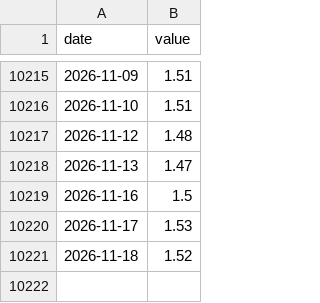
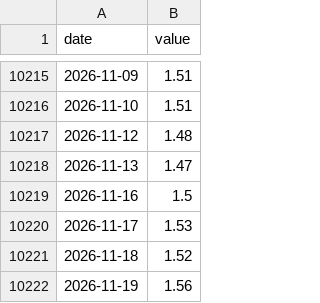
Before and after one commit to jbirnie209/strategy-dashboard, a CSV file: data/fred/BAA10Y.csv, drawn as a sheet; only a part is shown, gaps mark what is left out; the diff names each change by its address in the sheet, - before the commit and + after, or states it on an @@ line.

```diff
--- a/data/fred/BAA10Y.csv
+++ b/data/fred/BAA10Y.csv
+row 10222: 2026-11-19 | 1.56
```
Also changed, not shown: data/daily.csv, data/fred/BAMLH0A0HYM2.csv, 5 other files.
